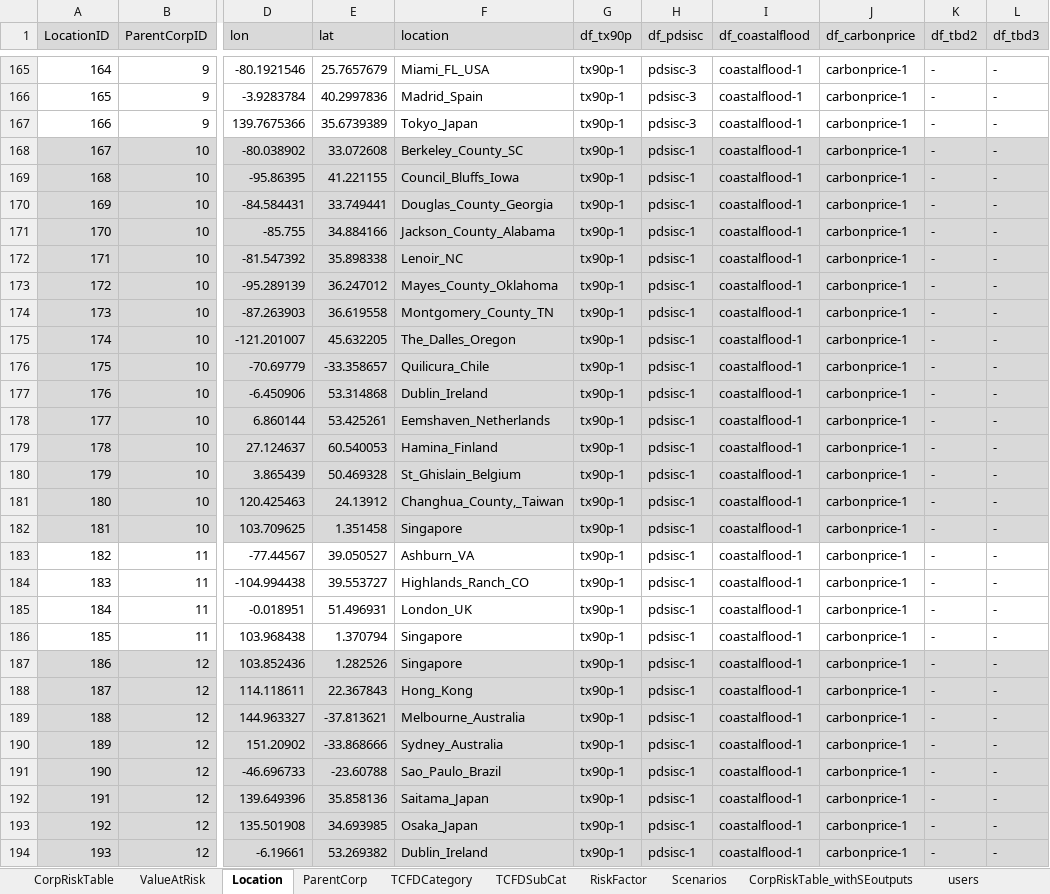
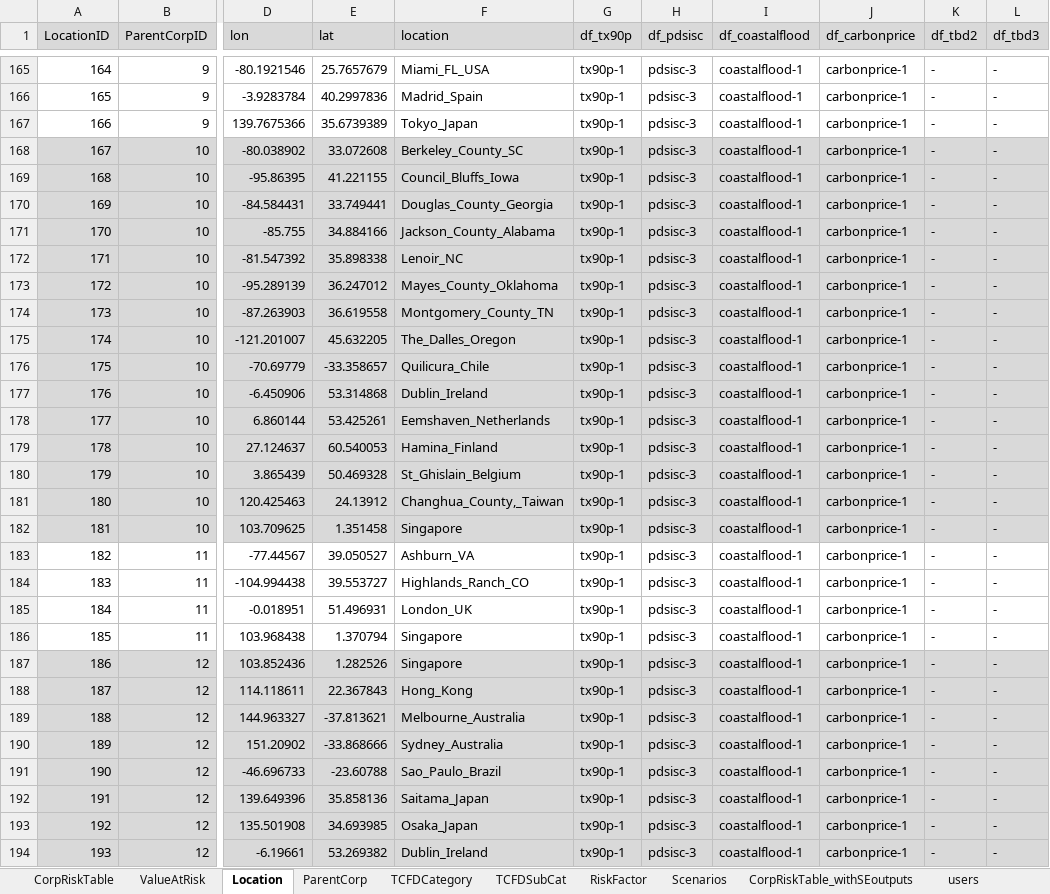
Before and after one commit to TheClimateService/UI-mockup, an Excel workbook: data/TCSDB/TCSDB_structure.xlsx, sheet Location, drawn as a sheet; only a part is shown, gaps mark what is left out; values as stored, in another font and other column widths than the file's, no borders; the diff covers the shown part only; the diff names each change by its address in the sheet, - before the commit and + after, or states it on an @@ line.

```diff
--- a/data/TCSDB/TCSDB_structure.xlsx (sheet Location)
+++ b/data/TCSDB/TCSDB_structure.xlsx (sheet Location)
-H168:H194 (df_pdsisc): pdsisc-1
+H168:H194 (df_pdsisc): pdsisc-3
```
Also changed, not shown: 153 edited cells elsewhere in this sheet, data/TCSDB/user_data.xlsx, 48 other files.
